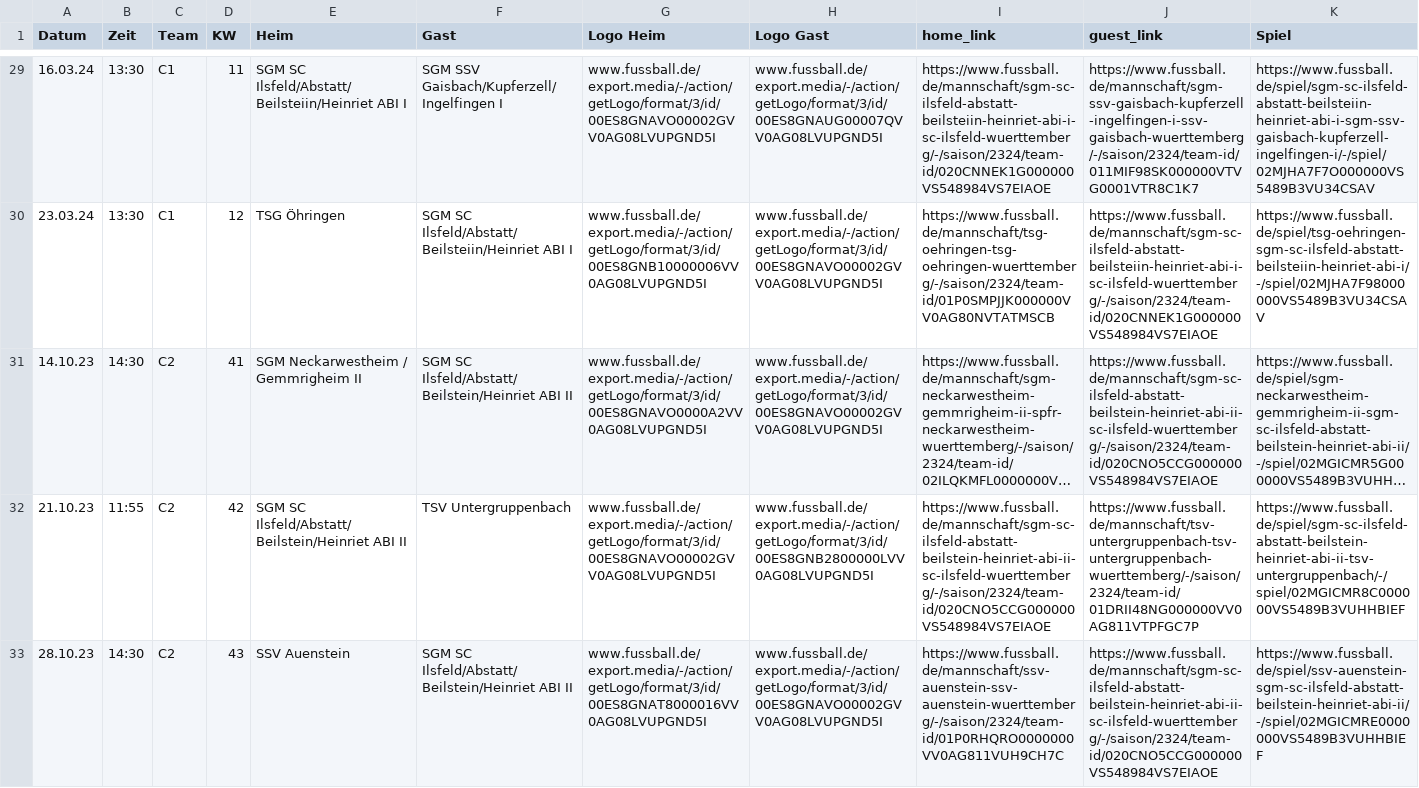
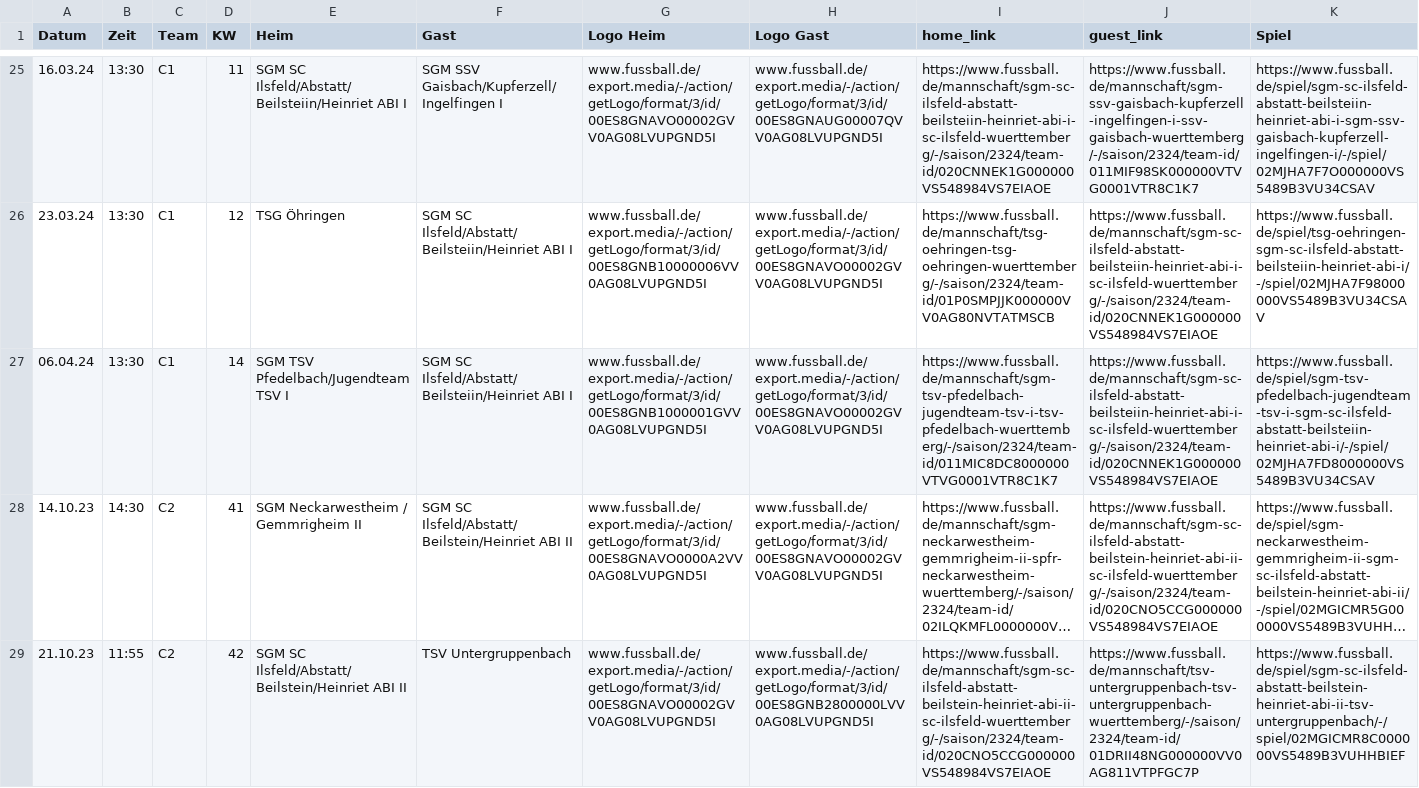
Before and after one commit to sgm-abi/ABI-Homepage, a CSV file: Skripte/All_games_from_fussball_de.csv, drawn as a sheet; only a part is shown, gaps mark what is left out; the shorter side is filled out with more unchanged rows; long unchanged cells end in …; the diff covers the shown part only; the diff names each change by its address in the sheet, - before the commit and + after, or states it on an @@ line.

Commit message:
ABI-72 <Spieltabellen aktualisiert per Python-Skript>

```diff
--- a/Skripte/All_games_from_fussball_de.csv
+++ b/Skripte/All_games_from_fussball_de.csv
+row 27: 06.04.24 | 13:30 | C1 | 14 | SGM TSV Pfedelbach/Jugendteam TSV I | SGM SC Ilsfeld/Abstatt/Beilsteiin/Heinriet ABI I | www.fussball.de/export.media/-/action/getLogo/format/3/id/00ES8GNB1000001GVV0AG08LVUPGND5I | www.fussball.de/export.media/-/action/getLogo/format/3/id/00ES8GNAVO00002GVV0AG08LVUPGND5I | https://www.fussball.de/mannschaft/sgm-tsv-pfedelbach-jugendteam-tsv-i-tsv-pfedelbach-wuerttemberg/-/saison/2324/team-id/011MIC8DC8000000VTVG0001VTR8C1K7 | https://www.fussball.de/mannschaft/sgm-sc-ilsfeld-abstatt-beilsteiin-heinriet-abi-i-sc-ilsfeld-wuerttemberg/-/saison/2324/team-id/020CNNEK1G000000VS548984VS7EIAOE | https://www.fussball.de/spiel/sgm-tsv-pfedelbach-jugendteam-tsv-i-sgm-sc-ilsfeld-abstatt-beilsteiin-heinriet-abi-i/-/spiel/02MJHA7FD8000000VS5489B3VU34CSAV
```
Also changed, not shown: 3 added rows, 9 removed rows and 3 edited cells elsewhere in this file, 5 other files.
